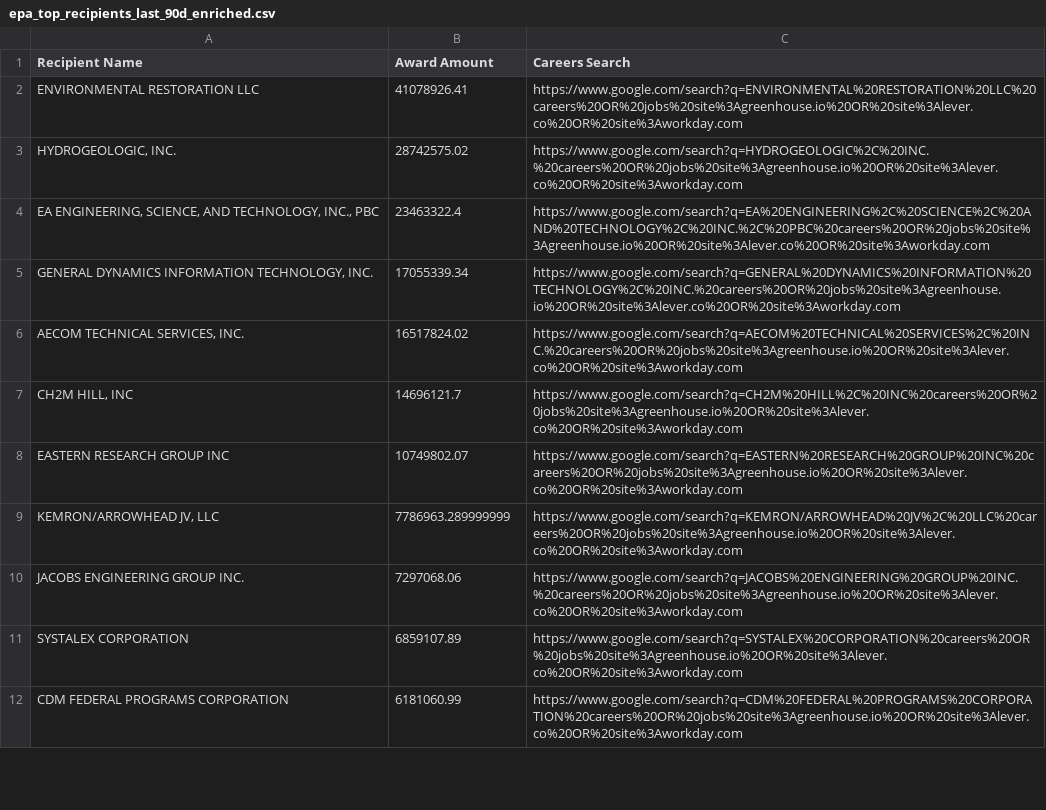
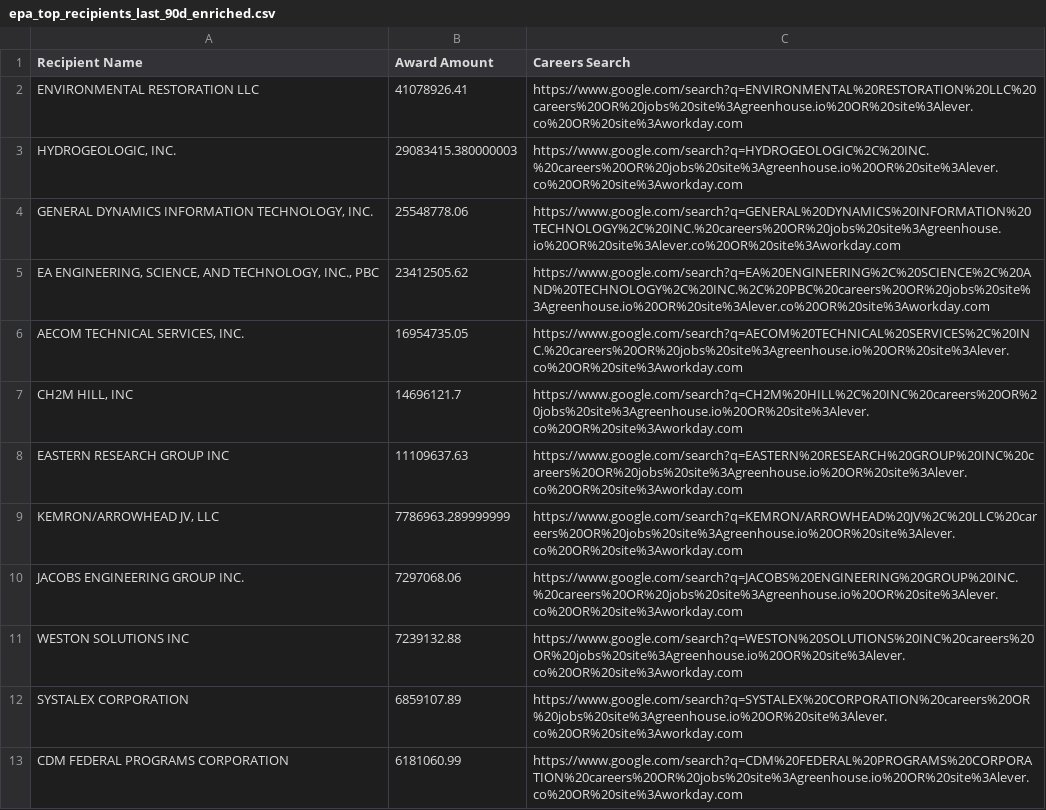
Before and after one commit to feldmangn/nih-awards-tracker, a CSV file: data/epa_top_recipients_last_90d_enriched.csv, drawn as a sheet; only a part is shown; the diff covers the shown part only.

```diff
--- a/data/epa_top_recipients_last_90d_enriched.csv
+++ b/data/epa_top_recipients_last_90d_enriched.csv
@@ -2,10 +2,11 @@ Recipient Name,Award Amount,Careers Search
 ENVIRONMENTAL RESTORATION LLC,41078926.41,https://www.google.com/search?q=ENVIRONMENTAL%20RESTORATION%20LLC%20careers%20OR%20jobs%20site%3Agreenhouse.io%20OR%20site%3Alever.co%20OR%20site%3Aworkday.com
-"HYDROGEOLOGIC, INC.",28742575.02,https://www.google.com/search?q=HYDROGEOLOGIC%2C%20INC.%20careers%20OR%20jobs%20site%3Agreenhouse.io%20OR%20site%3Alever.co%20OR%20site%3Aworkday.com
-"EA ENGINEERING, SCIENCE, AND TECHNOLOGY, INC., PBC",23463322.4,https://www.google.com/search?q=EA%20ENGINEERING%2C%20SCIENCE%2C%20AND%20TECHNOLOGY%2C%20INC.%2C%20PBC%20careers%20OR%20jobs%20site%3Agreenhouse.io%20OR%20site%3Alever.co%20OR%20site%3Aworkday.com
-"GENERAL DYNAMICS INFORMATION TECHNOLOGY, INC.",17055339.34,https://www.google.com/search?q=GENERAL%20DYNAMICS%20INFORMATION%20TECHNOLOGY%2C%20INC.%20careers%20OR%20jobs%20site%3Agreenhouse.io%20OR%20site%3Alever.co%20OR%20site%3Aworkday.com
-"AECOM TECHNICAL SERVICES, INC.",16517824.02,https://www.google.com/search?q=AECOM%20TECHNICAL%20SERVICES%2C%20INC.%20careers%20OR%20jobs%20site%3Agreenhouse.io%20OR%20site%3Alever.co%20OR%20site%3Aworkday.com
+"HYDROGEOLOGIC, INC.",29083415.380000003,https://www.google.com/search?q=HYDROGEOLOGIC%2C%20INC.%20careers%20OR%20jobs%20site%3Agreenhouse.io%20OR%20site%3Alever.co%20OR%20site%3Aworkday.com
+"GENERAL DYNAMICS INFORMATION TECHNOLOGY, INC.",25548778.06,https://www.google.com/search?q=GENERAL%20DYNAMICS%20INFORMATION%20TECHNOLOGY%2C%20INC.%20careers%20OR%20jobs%20site%3Agreenhouse.io%20OR%20site%3Alever.co%20OR%20site%3Aworkday.com
+"EA ENGINEERING, SCIENCE, AND TECHNOLOGY, INC., PBC",23412505.62,https://www.google.com/search?q=EA%20ENGINEERING%2C%20SCIENCE%2C%20AND%20TECHNOLOGY%2C%20INC.%2C%20PBC%20careers%20OR%20jobs%20site%3Agreenhouse.io%20OR%20site%3Alever.co%20OR%20site%3Aworkday.com
+"AECOM TECHNICAL SERVICES, INC.",16954735.05,https://www.google.com/search?q=AECOM%20TECHNICAL%20SERVICES%2C%20INC.%20careers%20OR%20jobs%20site%3Agreenhouse.io%20OR%20site%3Alever.co%20OR%20site%3Aworkday.com
 "CH2M HILL, INC",14696121.7,https://www.google.com/search?q=CH2M%20HILL%2C%20INC%20careers%20OR%20jobs%20site%3Agreenhouse.io%20OR%20site%3Alever.co%20OR%20site%3Aworkday.com
-EASTERN RESEARCH GROUP INC,10749802.07,https://www.google.com/search?q=EASTERN%20RESEARCH%20GROUP%20INC%20careers%20OR%20jobs%20site%3Agreenhouse.io%20OR%20site%3Alever.co%20OR%20site%3Aworkday.com
+EASTERN RESEARCH GROUP INC,11109637.63,https://www.google.com/search?q=EASTERN%20RESEARCH%20GROUP%20INC%20careers%20OR%20jobs%20site%3Agreenhouse.io%20OR%20site%3Alever.co%20OR%20site%3Aworkday.com
 "KEMRON/ARROWHEAD JV, LLC",7786963.289999999,https://www.google.com/search?q=KEMRON/ARROWHEAD%20JV%2C%20LLC%20careers%20OR%20jobs%20site%3Agreenhouse.io%20OR%20site%3Alever.co%20OR%20site%3Aworkday.com
 JACOBS ENGINEERING GROUP INC.,7297068.06,https://www.google.com/search?q=JACOBS%20ENGINEERING%20GROUP%20INC.%20careers%20OR%20jobs%20site%3Agreenhouse.io%20OR%20site%3Alever.co%20OR%20site%3Aworkday.com
+WESTON SOLUTIONS INC,7239132.88,https://www.google.com/search?q=WESTON%20SOLUTIONS%20INC%20careers%20OR%20jobs%20site%3Agreenhouse.io%20OR%20site%3Alever.co%20OR%20site%3Aworkday.com
 SYSTALEX CORPORATION,6859107.89,https://www.google.com/search?q=SYSTALEX%20CORPORATION%20careers%20OR%20jobs%20site%3Agreenhouse.io%20OR%20site%3Alever.co%20OR%20site%3Aworkday.com
```
Also changed, not shown: 19 added rows, 13 removed rows, 78 moved rows and 9 edited cells elsewhere in this file, data/dod_awards_last_90d.csv, data/doe_top_recipients_last_90d.csv, 18 other files.
